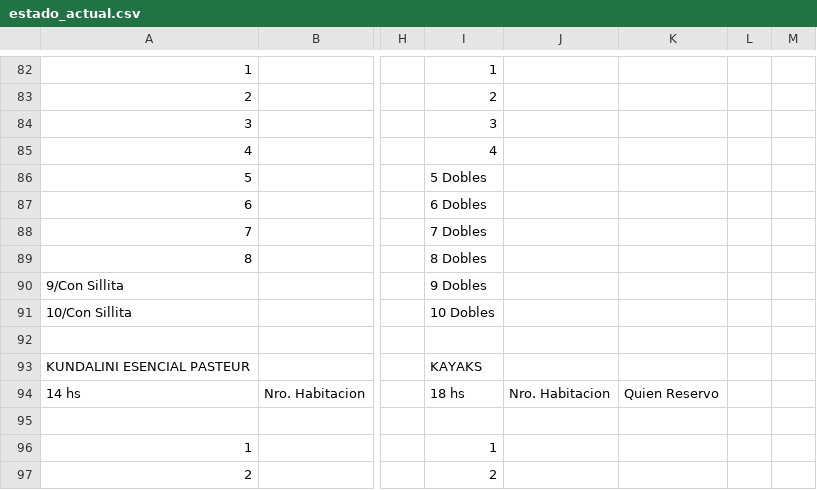
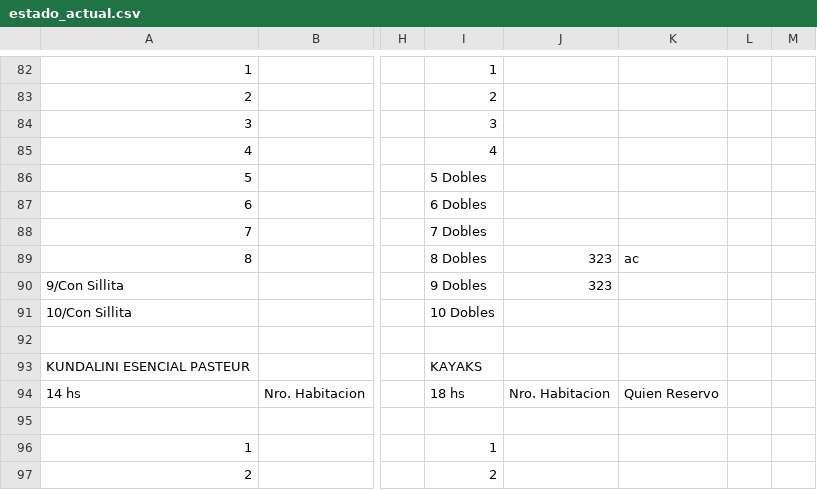
Before and after one commit to Ov6Ar6oz/monitor-google-sheet, a CSV file: estado_actual.csv, drawn as a sheet; only a part is shown, gaps mark what is left out; the diff names each change by its address in the sheet, - before the commit and + after, or states it on an @@ line.

```diff
--- a/estado_actual.csv
+++ b/estado_actual.csv
-J89:J90: (empty)
+J89:J90: 323
-K89: (empty)
+K89: ac
```
Also changed, not shown: estado_anterior.csv.
